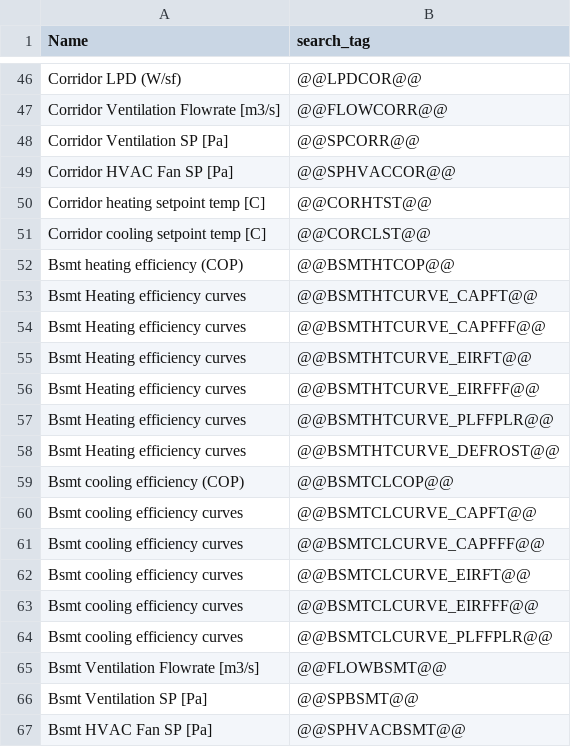
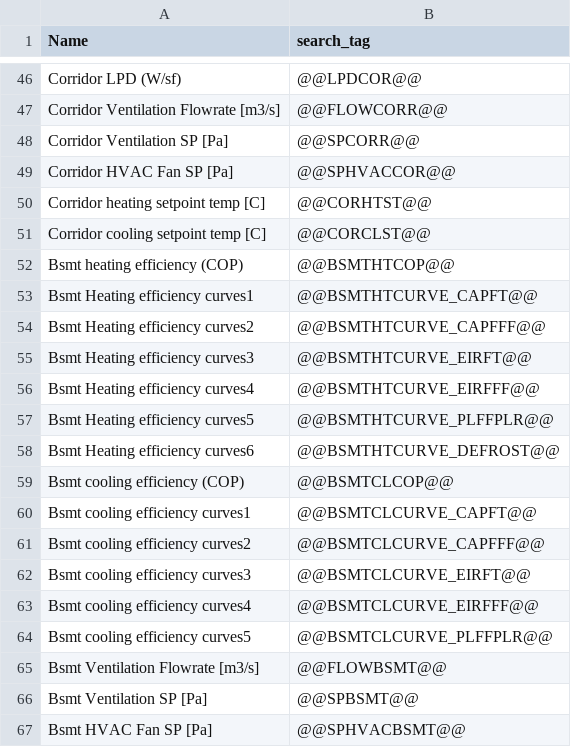
Before and after one commit to EcotopeResearch/DOE_LRMF, a CSV file: jEplus/create/commonBsmt.csv, drawn as a sheet; only a part is shown, gaps mark what is left out; the diff covers the shown part only.

```diff
--- a/jEplus/create/commonBsmt.csv
+++ b/jEplus/create/commonBsmt.csv
@@ -52,14 +52,14 @@ Corridor cooling setpoint temp [C],@@CORCLST@@
 Bsmt heating efficiency (COP),@@BSMTHTCOP@@
-Bsmt Heating efficiency curves,@@BSMTHTCURVE_CAPFT@@
-Bsmt Heating efficiency curves,@@BSMTHTCURVE_CAPFFF@@
-Bsmt Heating efficiency curves,@@BSMTHTCURVE_EIRFT@@
-Bsmt Heating efficiency curves,@@BSMTHTCURVE_EIRFFF@@
-Bsmt Heating efficiency curves,@@BSMTHTCURVE_PLFFPLR@@
-Bsmt Heating efficiency curves,@@BSMTHTCURVE_DEFROST@@
+Bsmt Heating efficiency curves1,@@BSMTHTCURVE_CAPFT@@
+Bsmt Heating efficiency curves2,@@BSMTHTCURVE_CAPFFF@@
+Bsmt Heating efficiency curves3,@@BSMTHTCURVE_EIRFT@@
+Bsmt Heating efficiency curves4,@@BSMTHTCURVE_EIRFFF@@
+Bsmt Heating efficiency curves5,@@BSMTHTCURVE_PLFFPLR@@
+Bsmt Heating efficiency curves6,@@BSMTHTCURVE_DEFROST@@
 Bsmt cooling efficiency (COP),@@BSMTCLCOP@@
-Bsmt cooling efficiency curves,@@BSMTCLCURVE_CAPFT@@
-Bsmt cooling efficiency curves,@@BSMTCLCURVE_CAPFFF@@
-Bsmt cooling efficiency curves,@@BSMTCLCURVE_EIRFT@@
-Bsmt cooling efficiency curves,@@BSMTCLCURVE_EIRFFF@@
-Bsmt cooling efficiency curves,@@BSMTCLCURVE_PLFFPLR@@
+Bsmt cooling efficiency curves1,@@BSMTCLCURVE_CAPFT@@
+Bsmt cooling efficiency curves2,@@BSMTCLCURVE_CAPFFF@@
+Bsmt cooling efficiency curves3,@@BSMTCLCURVE_EIRFT@@
+Bsmt cooling efficiency curves4,@@BSMTCLCURVE_EIRFFF@@
+Bsmt cooling efficiency curves5,@@BSMTCLCURVE_PLFFPLR@@
 Bsmt Ventilation Flowrate [m3/s],@@FLOWBSMT@@
```
Also changed, not shown: 22 edited cells elsewhere in this file, DCI_to_EnergyPlus/ModelingInputs.csv, 13 other files.
